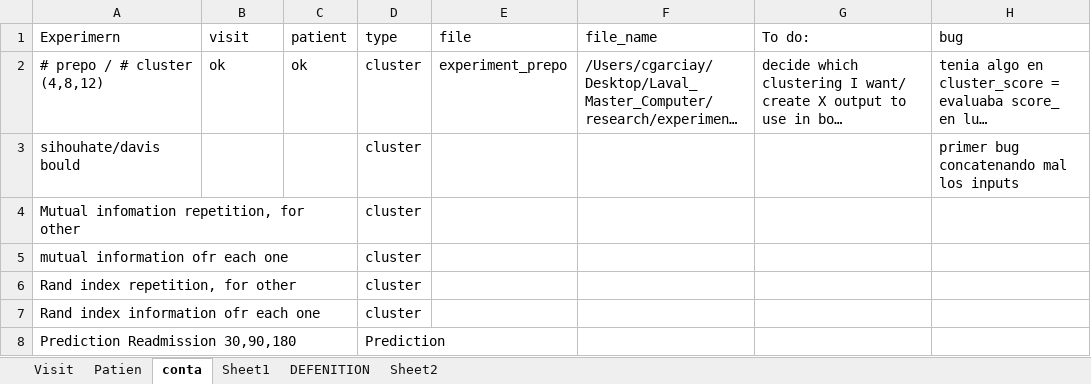
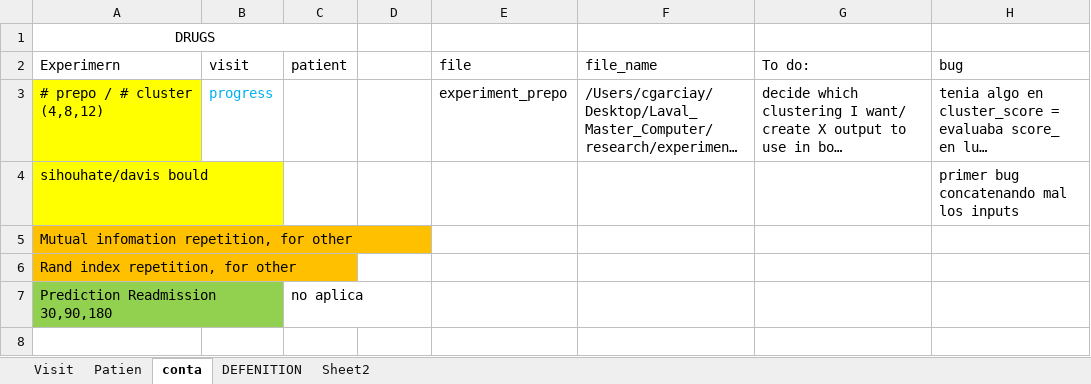
Before and after one commit to cynthia166/Synthetic-Data-Deep-Learning, an Excel workbook: experimento1.xlsx, sheet conta, drawn as a sheet; long unchanged cells end in …; values as stored, in another font and other column widths than the file's, no borders; removed rows and columns are numbered as before the commit, all else as after; the diff names each change by its address in the sheet, - before the commit and + after, or states it on an @@ line.

Commit message:
modificacion diagnosis_drugs

```diff
--- a/experimento1.xlsx (sheet conta)
+++ b/experimento1.xlsx (sheet conta)
-sheet tab: Sheet1
+row 1: DRUGS
-D2: type
+D2: (empty)
-A3:A4 fill: none
+A3:A4 fill: #FFFF00
-B3 (visit): ok
+B3 (visit): progress
-B3 text colour: black
+B3 text colour: #00B0F0
-C3 (patient): ok
+C3 (patient): (empty)
-D3:D5: cluster
+D3:D5: (empty)
-A5 fill: none
+A5 fill: #FFC000
-row 5: mutual information ofr each one |  |  | cluster
-A6 fill: none
+A6 fill: #FFC000
-D6: cluster
+D6: (empty)
-row 7: Rand index information ofr each one |  |  | cluster
-A7 fill: none
+A7 fill: #92D050
-C7 (patient): (empty)
+C7 (patient): no aplica
-D7: Prediction
+D7: (empty)
```
Also changed, not shown: 13 other files.
